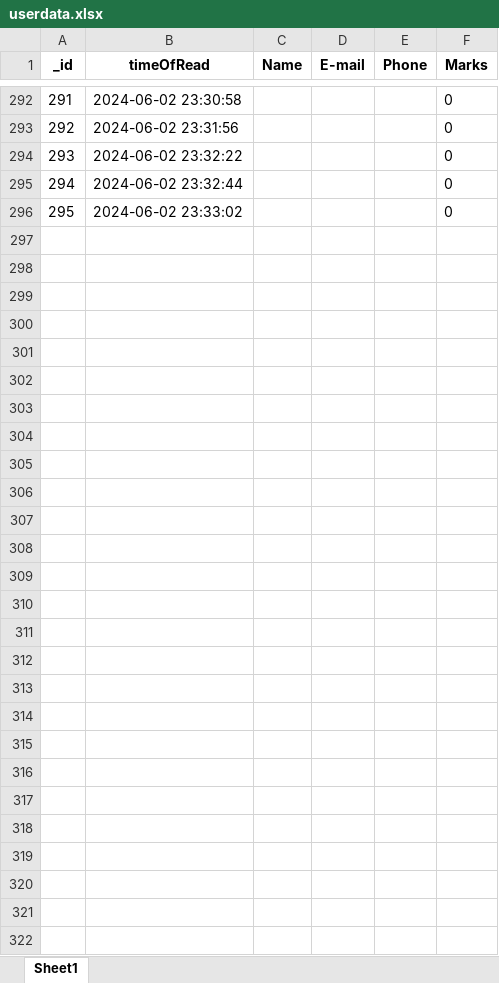
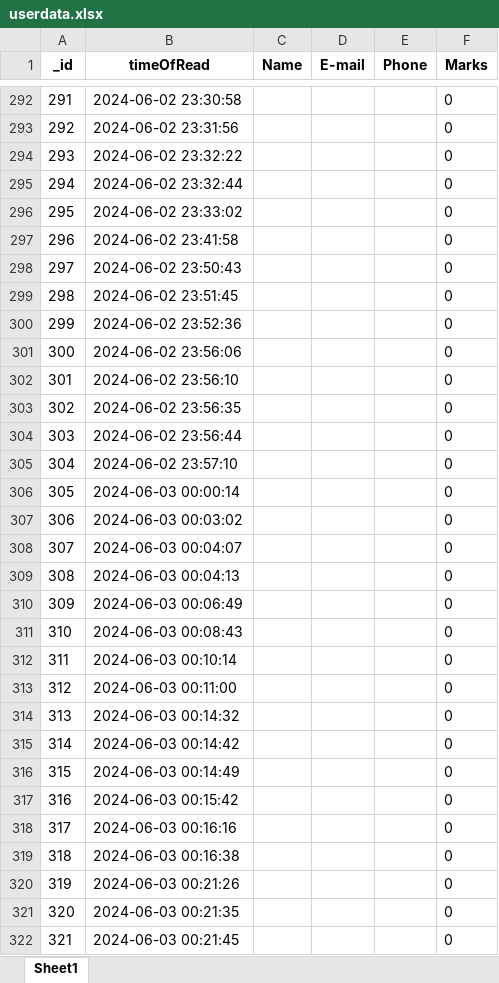
Before and after one commit to nikitaputintsevprogramming/Flask-Temlplate-Quiz, an Excel workbook: userdata.xlsx, sheet Sheet1, drawn as a sheet; only a part is shown, gaps mark what is left out; values as stored, in another font and other column widths than the file's, no borders; the diff names each change by its address in the sheet, - before the commit and + after, or states it on an @@ line.

```diff
--- a/userdata.xlsx (sheet Sheet1)
+++ b/userdata.xlsx (sheet Sheet1)
+row 297: 296 | 2024-06-02 23:41:58 |  |  |  | 0
+row 298: 297 | 2024-06-02 23:50:43 |  |  |  | 0
+row 299: 298 | 2024-06-02 23:51:45 |  |  |  | 0
+row 300: 299 | 2024-06-02 23:52:36 |  |  |  | 0
+row 301: 300 | 2024-06-02 23:56:06 |  |  |  | 0
+row 302: 301 | 2024-06-02 23:56:10 |  |  |  | 0
+row 303: 302 | 2024-06-02 23:56:35 |  |  |  | 0
+row 304: 303 | 2024-06-02 23:56:44 |  |  |  | 0
+row 305: 304 | 2024-06-02 23:57:10 |  |  |  | 0
+row 306: 305 | 2024-06-03 00:00:14 |  |  |  | 0
+row 307: 306 | 2024-06-03 00:03:02 |  |  |  | 0
+row 308: 307 | 2024-06-03 00:04:07 |  |  |  | 0
+row 309: 308 | 2024-06-03 00:04:13 |  |  |  | 0
+row 310: 309 | 2024-06-03 00:06:49 |  |  |  | 0
+row 311: 310 | 2024-06-03 00:08:43 |  |  |  | 0
+row 312: 311 | 2024-06-03 00:10:14 |  |  |  | 0
+row 313: 312 | 2024-06-03 00:11:00 |  |  |  | 0
+row 314: 313 | 2024-06-03 00:14:32 |  |  |  | 0
+row 315: 314 | 2024-06-03 00:14:42 |  |  |  | 0
+row 316: 315 | 2024-06-03 00:14:49 |  |  |  | 0
+row 317: 316 | 2024-06-03 00:15:42 |  |  |  | 0
+row 318: 317 | 2024-06-03 00:16:16 |  |  |  | 0
+row 319: 318 | 2024-06-03 00:16:38 |  |  |  | 0
+row 320: 319 | 2024-06-03 00:21:26 |  |  |  | 0
+row 321: 320 | 2024-06-03 00:21:35 |  |  |  | 0
+row 322: 321 | 2024-06-03 00:21:45 |  |  |  | 0
```
Also changed, not shown: 2 other files.
